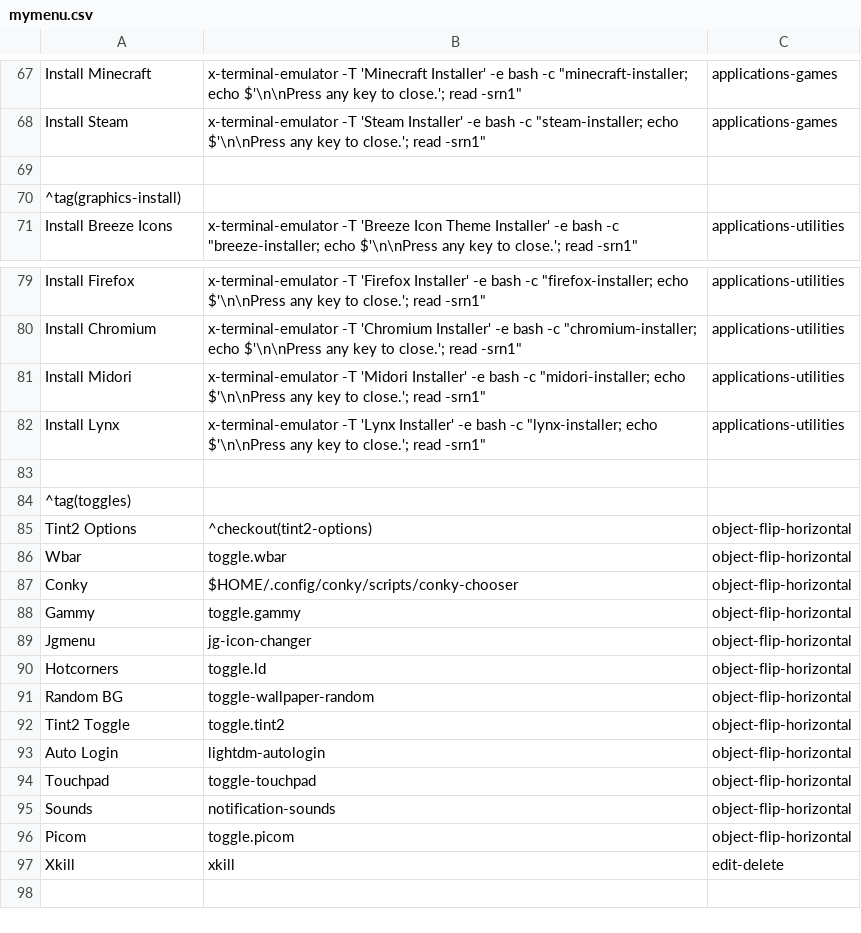
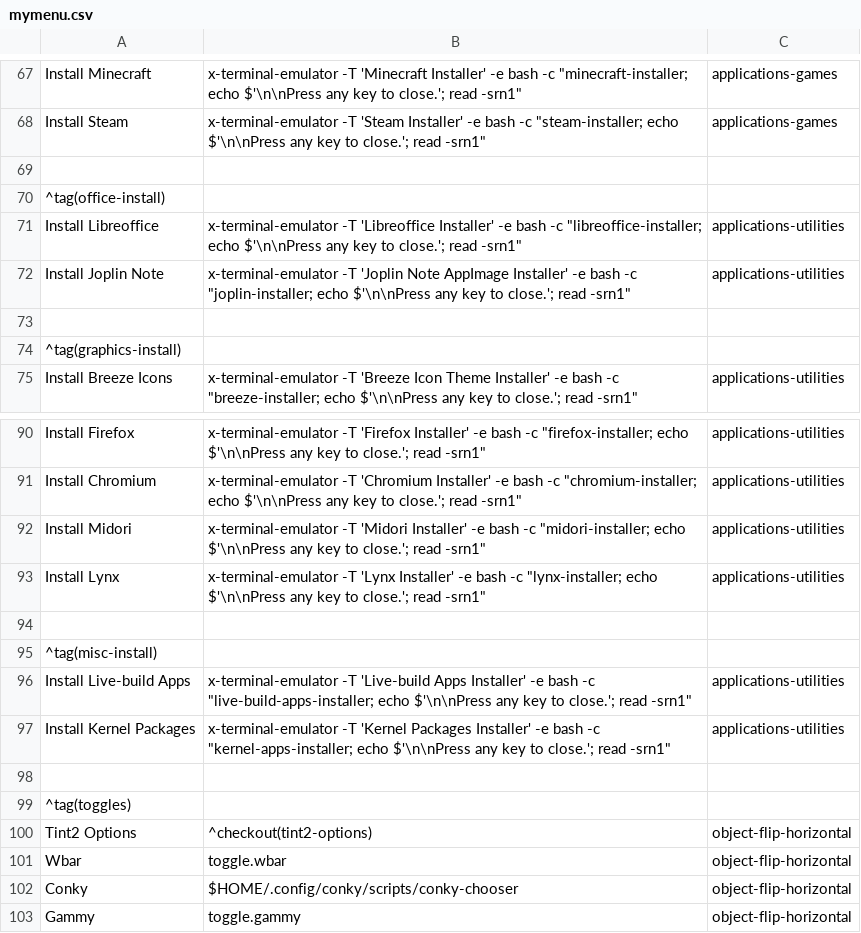
Before and after one commit to sleekmason/Lilidog-Minimal, a CSV file: config/includes.chroot_after_packages/etc/skel/.config/jgmenu/jgmenu.bak/mymenu.csv, drawn as a sheet; only a part is shown, gaps mark what is left out; the shorter side is filled out with more unchanged rows; the diff covers the shown part only.

```diff
--- a/config/includes.chroot_after_packages/etc/skel/.config/jgmenu/jgmenu.bak/mymenu.csv
+++ b/config/includes.chroot_after_packages/etc/skel/.config/jgmenu/jgmenu.bak/mymenu.csv
@@ -68,2 +68,6 @@ Install Minecraft,        x-terminal-emulator -T 'Minecraft Installer' -e bash -
 Install Steam,            x-terminal-emulator -T 'Steam Installer' -e bash -c "steam-installer; echo $'\n\nPress any key to close.'; read -srn1",                     applications-games
+
+^tag(office-install)
+Install Libreoffice,      x-terminal-emulator -T 'Libreoffice Installer' -e bash -c "libreoffice-installer; echo $'\n\nPress any key to close.'; read -srn1",         applications-utilities
+Install Joplin Note,      x-terminal-emulator -T 'Joplin Note AppImage Installer' -e bash -c "joplin-installer; echo $'\n\nPress any key to close.'; read -srn1",     applications-utilities
 
@@ -82,2 +93,6 @@ Install Midori,            x-terminal-emulator -T 'Midori Installer' -e bash -c
 Install Lynx,              x-terminal-emulator -T 'Lynx Installer' -e bash -c "lynx-installer; echo $'\n\nPress any key to close.'; read -srn1",                      applications-utilities
+
+^tag(misc-install)
+Install Live-build Apps,  x-terminal-emulator -T 'Live-build Apps Installer' -e bash -c "live-build-apps-installer; echo $'\n\nPress any key to close.'; read -srn1", applications-utilities
+Install Kernel Packages,  x-terminal-emulator -T 'Kernel Packages Installer' -e bash -c "kernel-apps-installer; echo $'\n\nPress any key to close.'; read -srn1",     applications-utilities
 
```
Also changed, not shown: 11 added rows, 1 removed row, 2 moved rows and 7 edited cells elsewhere in this file, config/includes.chroot_after_packages/etc/skel/.config/jgmenu/mymenu.csv, 2 other files.
